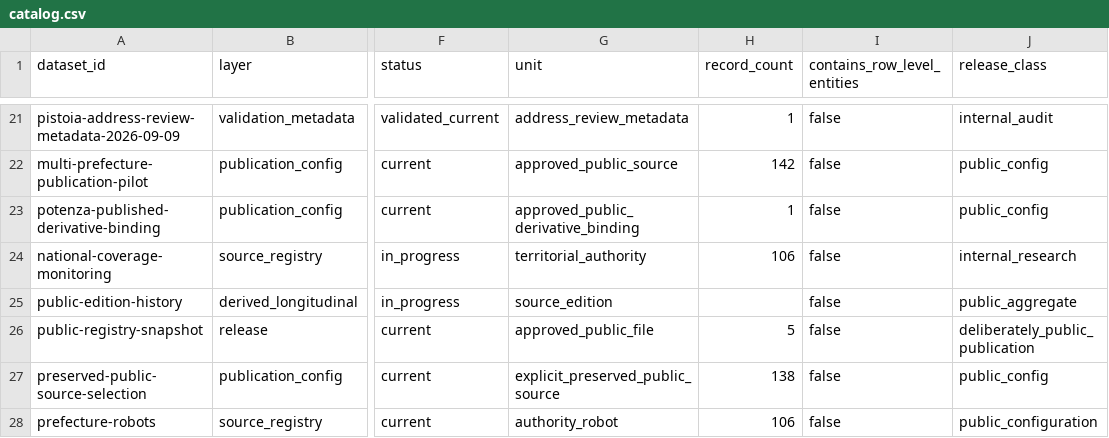
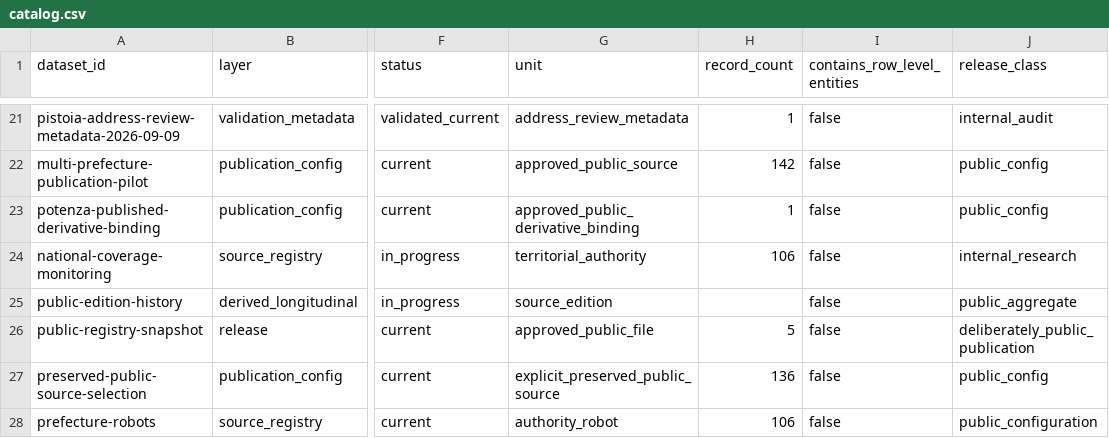
Before and after one commit to colazeta/italian-anti-mafia-whitelist, a CSV file: data/catalog.csv, drawn as a sheet; only a part is shown, gaps mark what is left out; the diff names each change by its address in the sheet, - before the commit and + after, or states it on an @@ line.

Commit message:
Record two Perugia sources removed from immutable-public preservation pending parser QA

```diff
--- a/data/catalog.csv
+++ b/data/catalog.csv
-H27 (record_count): 138
+H27 (record_count): 136
```
